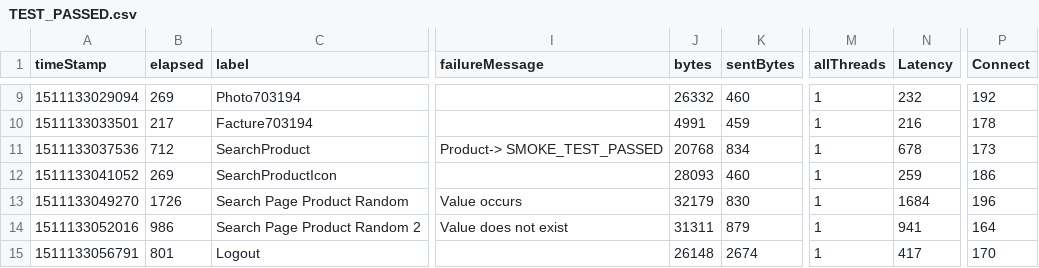
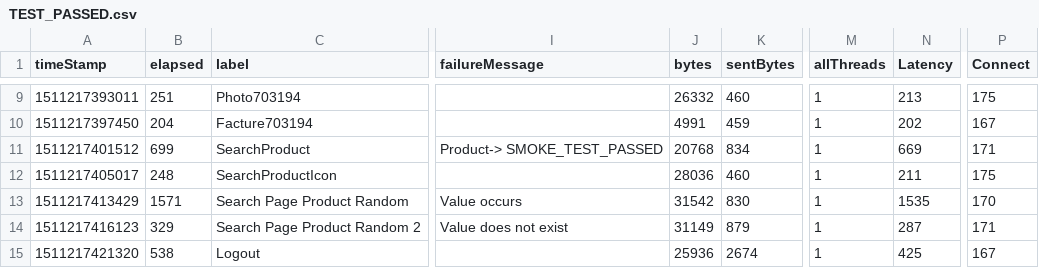
Before and after one commit to alekskw95/TestowanieOprogramowania, a CSV file: Projekt1Z/Test 1 STRONA/TEST_PASSED.csv, drawn as a sheet; only a part is shown, gaps mark what is left out; the diff covers the shown part only; the diff names each change by its address in the sheet, - before the commit and + after, or states it on an @@ line.

```diff
--- a/Projekt1Z/Test 1 STRONA/TEST_PASSED.csv
+++ b/Projekt1Z/Test 1 STRONA/TEST_PASSED.csv
-A9 (timeStamp): 1511133029094
+A9 (timeStamp): 1511217393011
-B9 (elapsed): 269
+B9 (elapsed): 251
-N9 (Latency): 232
+N9 (Latency): 213
-P9 (Connect): 192
+P9 (Connect): 175
-A10 (timeStamp): 1511133033501
+A10 (timeStamp): 1511217397450
-B10 (elapsed): 217
+B10 (elapsed): 204
-N10 (Latency): 216
+N10 (Latency): 202
-P10 (Connect): 178
+P10 (Connect): 167
-A11 (timeStamp): 1511133037536
+A11 (timeStamp): 1511217401512
-B11 (elapsed): 712
+B11 (elapsed): 699
-N11 (Latency): 678
+N11 (Latency): 669
-P11 (Connect): 173
+P11 (Connect): 171
-A12 (timeStamp): 1511133041052
+A12 (timeStamp): 1511217405017
-B12 (elapsed): 269
+B12 (elapsed): 248
-J12 (bytes): 28093
+J12 (bytes): 28036
-N12 (Latency): 259
+N12 (Latency): 211
-P12 (Connect): 186
+P12 (Connect): 175
-A13 (timeStamp): 1511133049270
+A13 (timeStamp): 1511217413429
-B13 (elapsed): 1726
+B13 (elapsed): 1571
-J13 (bytes): 32179
+J13 (bytes): 31542
-N13 (Latency): 1684
+N13 (Latency): 1535
-P13 (Connect): 196
+P13 (Connect): 170
-A14 (timeStamp): 1511133052016
+A14 (timeStamp): 1511217416123
-B14 (elapsed): 986
+B14 (elapsed): 329
-J14 (bytes): 31311
+J14 (bytes): 31149
-N14 (Latency): 941
+N14 (Latency): 287
-P14 (Connect): 164
+P14 (Connect): 171
-A15 (timeStamp): 1511133056791
+A15 (timeStamp): 1511217421320
-B15 (elapsed): 801
+B15 (elapsed): 538
-J15 (bytes): 26148
+J15 (bytes): 25936
-N15 (Latency): 417
+N15 (Latency): 425
-P15 (Connect): 170
+P15 (Connect): 167
```
Also changed, not shown: 31 edited cells elsewhere in this file, Projekt1Z/Test 1 STRONA/ResponseTimeGraph.csv, Projekt1Z/Test 1 STRONA/Server load.csv, 6 other files.
